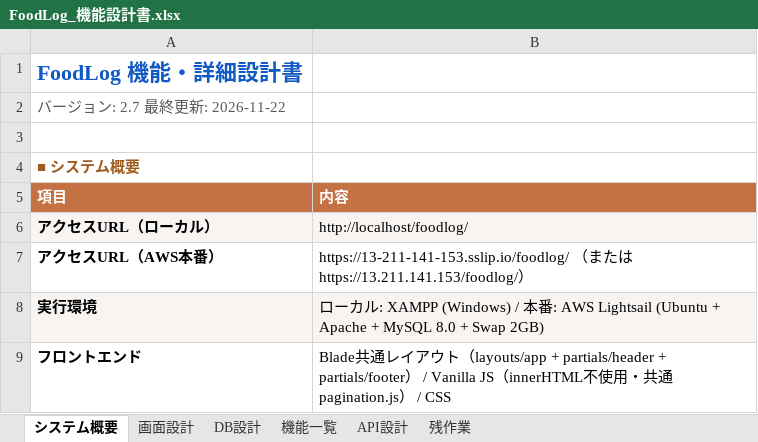
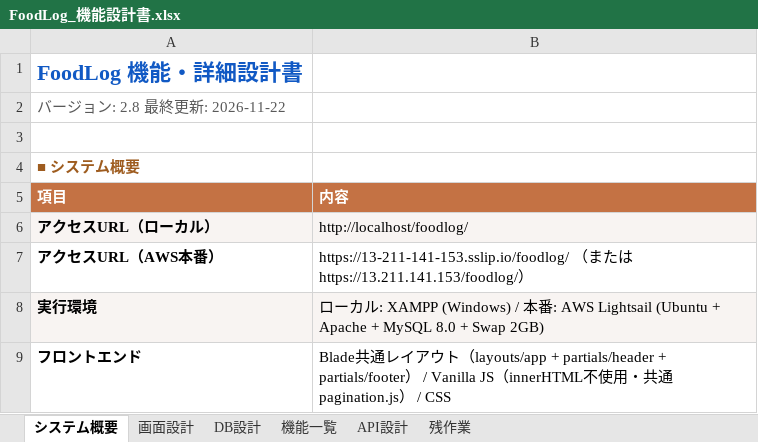
Before and after one commit to Anwaiii/foodlog, an Excel workbook: docs/FoodLog_機能設計書.xlsx, sheet システム概要, drawn as a sheet; only a part is shown; values as stored, in another font and other column widths than the file's, no borders; the diff names each change by its address in the sheet, - before the commit and + after, or states it on an @@ line.

```diff
--- a/docs/FoodLog_機能設計書.xlsx (sheet システム概要)
+++ b/docs/FoodLog_機能設計書.xlsx (sheet システム概要)
-A2: バージョン: 2.7 最終更新: 2026-11-22
+A2: バージョン: 2.8 最終更新: 2026-11-22
```
Also changed, not shown: sheet 機能一覧, sheet API設計, sheet 画面設計, 5 other files.
